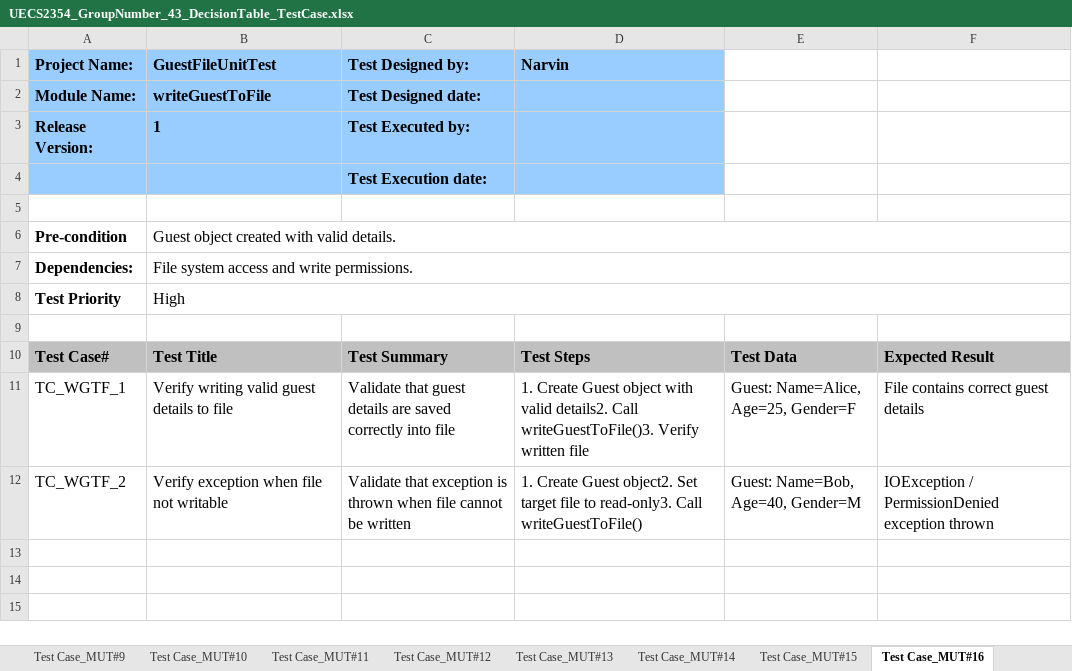
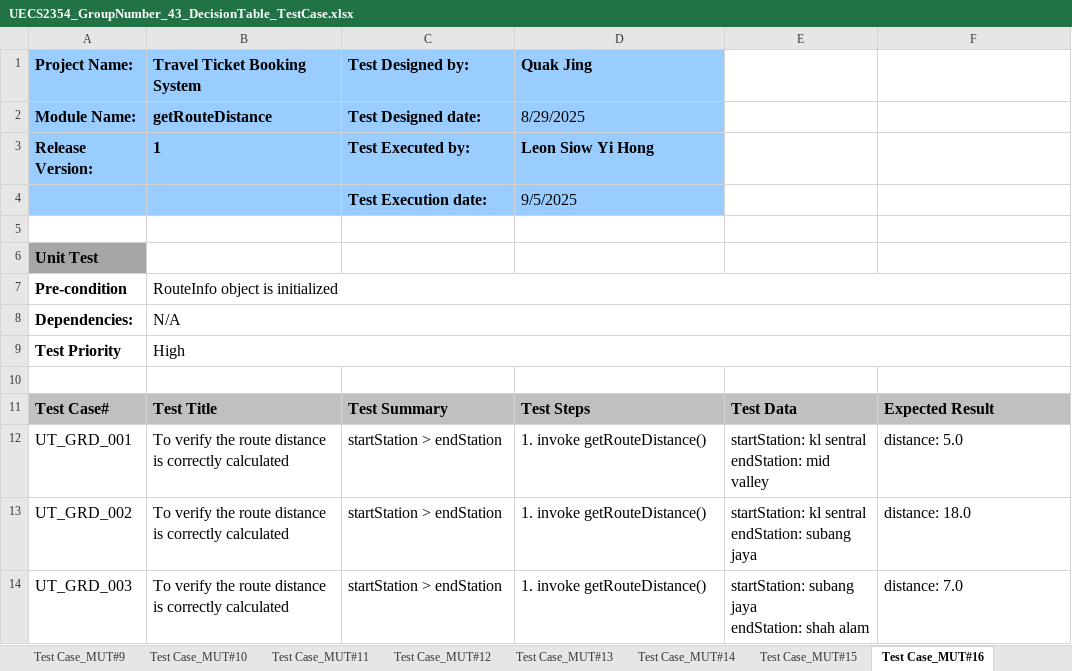
Before and after one commit to flamneX/Travel-Ticket-Booking-System, an Excel workbook: UECS2354_GroupNumber_43_DecisionTable_TestCase.xlsx, sheet Test Case_MUT#16, drawn as a sheet; only a part is shown; values as stored, in another font and other column widths than the file's, no borders; removed rows and columns are numbered as before the commit, all else as after; ↵ is a line break in a cell; the diff covers the shown part only; the diff names each change by its address in the sheet, - before the commit and + after, or states it on an @@ line.

Commit message:
completed test design

```diff
--- a/UECS2354_GroupNumber_43_DecisionTable_TestCase.xlsx (sheet Test Case_MUT#16)
+++ b/UECS2354_GroupNumber_43_DecisionTable_TestCase.xlsx (sheet Test Case_MUT#16)
-B1: GuestFileUnitTest
+B1: Travel Ticket Booking System
-D1: Narvin
+D1: Quak Jing
-B2 (Travel Ticket Booking System): writeGuestToFile
+B2 (Travel Ticket Booking System): getRouteDistance
-D2 (Quak Jing): (empty)
+D2 (Quak Jing): 8/29/2025
-D3 (Quak Jing): (empty)
+D3 (Quak Jing): Leon Siow Yi Hong
-D4 (Quak Jing): (empty)
+D4 (Quak Jing): 9/5/2025
+row 6: Unit Test
-B7 (Travel Ticket Booking System): Guest object created with valid details.
+B7 (Travel Ticket Booking System): RouteInfo object is initialized
-B8 (Travel Ticket Booking System): File system access and write permissions.
+B8 (Travel Ticket Booking System): N/A
-row 11: TC_WGTF_1 | Verify writing valid guest details to file | Validate that guest details are saved correctly into file | 1. Create Guest object with valid details2. Call writeGuestToFile()3. Verify written file | Guest: Name=Alice, Age=25, Gender=F | File contains correct guest details
-row 12: TC_WGTF_2 | Verify exception when file not writable | Validate that exception is thrown when file cannot be written | 1. Create Guest object2. Set target file to read-only3. Call writeGuestToFile() | Guest: Name=Bob, Age=40, Gender=M | IOException / PermissionDenied exception thrown
+row 12: UT_GRD_001 | To verify the route distance is correctly calculated | startStation > endStation | 1. invoke getRouteDistance() | startStation: kl sentral ↵ endStation: mid valley | distance: 5.0
+row 13: UT_GRD_002 | To verify the route distance is correctly calculated | startStation > endStation | 1. invoke getRouteDistance() | startStation: kl sentral ↵ endStation: subang jaya | distance: 18.0
+row 14: UT_GRD_003 | To verify the route distance is correctly calculated | startStation > endStation | 1. invoke getRouteDistance() | startStation: subang jaya ↵ endStation: shah alam | distance: 7.0
```
Also changed, not shown: 23 added rows elsewhere in this sheet, sheet Test Case_MUT#12, sheet Test Case_MUT#9, sheet Test Case_MUT#5, sheet Test Case_MUT#6, sheet Test Case_MUT#15, sheet Test Case_MUT#2, 16 more sheets, other sheet tabs.
